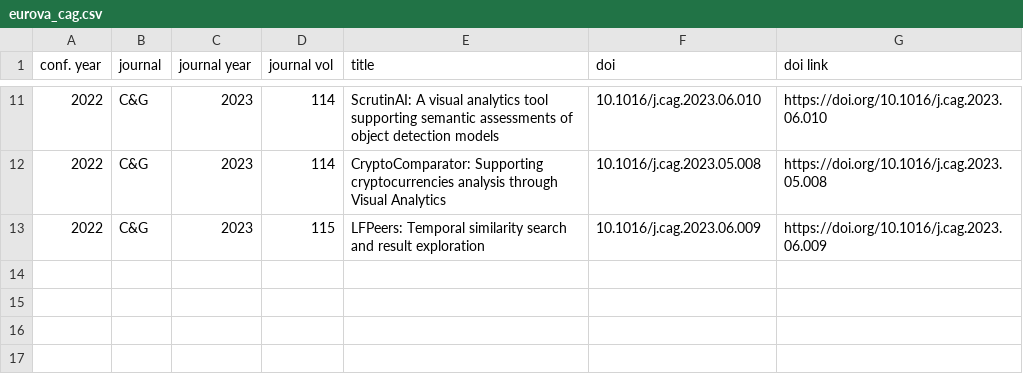
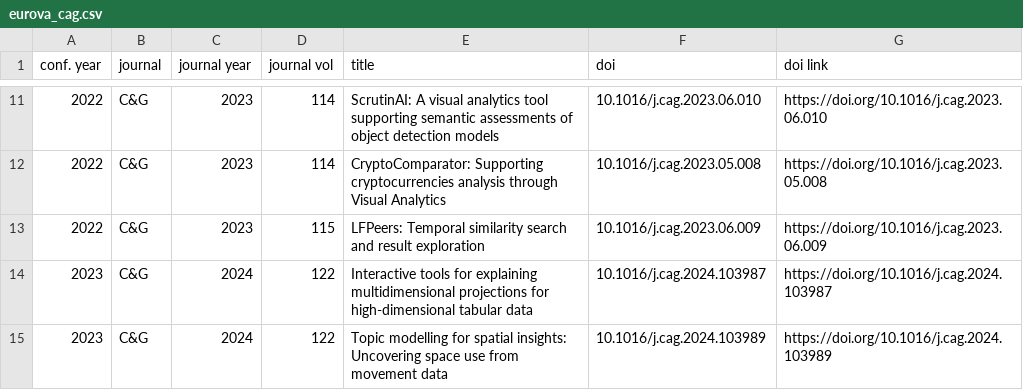
Before and after one commit to tobiasisenberg/Visualization-Reproducibility, a CSV file: input/eurova_cag.csv, drawn as a sheet; only a part is shown, gaps mark what is left out; the diff names each change by its address in the sheet, - before the commit and + after, or states it on an @@ line.

```diff
--- a/input/eurova_cag.csv
+++ b/input/eurova_cag.csv
+row 14: 2023 | C&G | 2024 | 122 | Interactive tools for explaining multidimensional projections for high-dimensional tabular data | 10.1016/j.cag.2024.103987 | https://doi.org/10.1016/j.cag.2024.103987
+row 15: 2023 | C&G | 2024 | 122 | Topic modelling for spatial insights: Uncovering space use from movement data | 10.1016/j.cag.2024.103989 | https://doi.org/10.1016/j.cag.2024.103989
```
Also changed, not shown: input/vcbm_cag.csv, input/vis_journal_presentations.csv, 9 other files.
